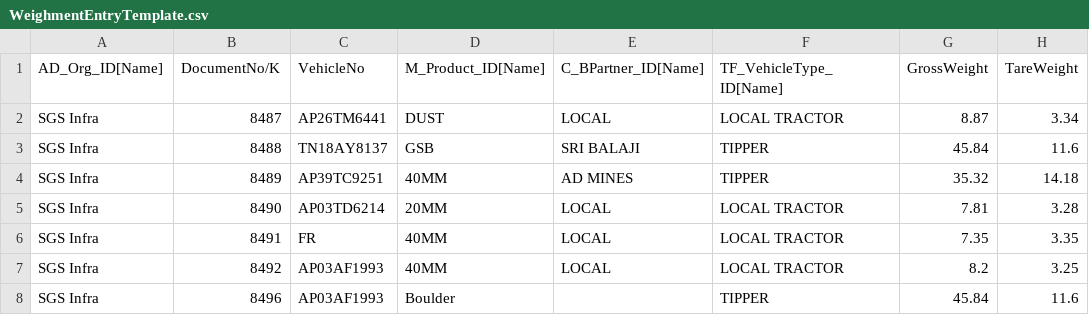
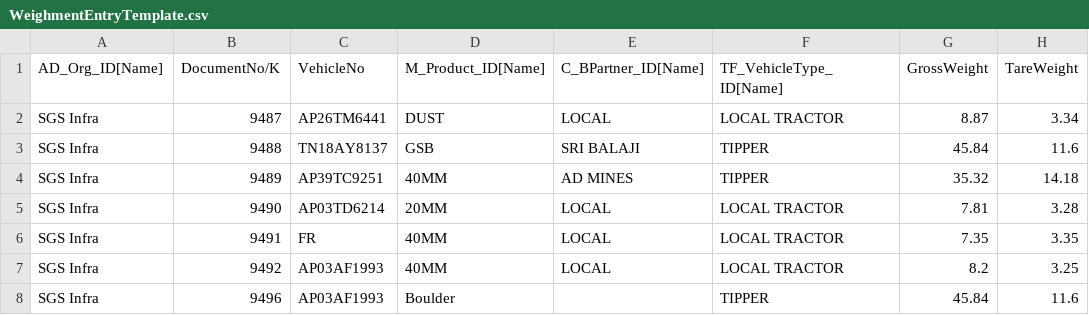
Before and after one commit to syvasofterp/org.syvasoft.fortcityminerals, a CSV file: xltemplate/WeighmentEntryTemplate.csv, drawn as a sheet; only a part is shown; the diff names each change by its address in the sheet, - before the commit and + after, or states it on an @@ line.

Commit message:
Weighment Entry Import Template

```diff
--- a/xltemplate/WeighmentEntryTemplate.csv
+++ b/xltemplate/WeighmentEntryTemplate.csv
-B2 (DocumentNo/K): 8487
+B2 (DocumentNo/K): 9487
-B3 (DocumentNo/K): 8488
+B3 (DocumentNo/K): 9488
-B4 (DocumentNo/K): 8489
+B4 (DocumentNo/K): 9489
-B5 (DocumentNo/K): 8490
+B5 (DocumentNo/K): 9490
-B6 (DocumentNo/K): 8491
+B6 (DocumentNo/K): 9491
-B7 (DocumentNo/K): 8492
+B7 (DocumentNo/K): 9492
-B8 (DocumentNo/K): 8496
+B8 (DocumentNo/K): 9496
```
